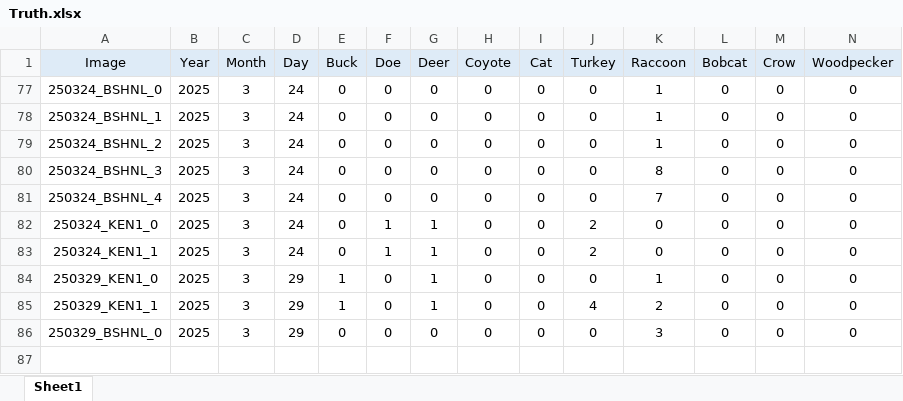
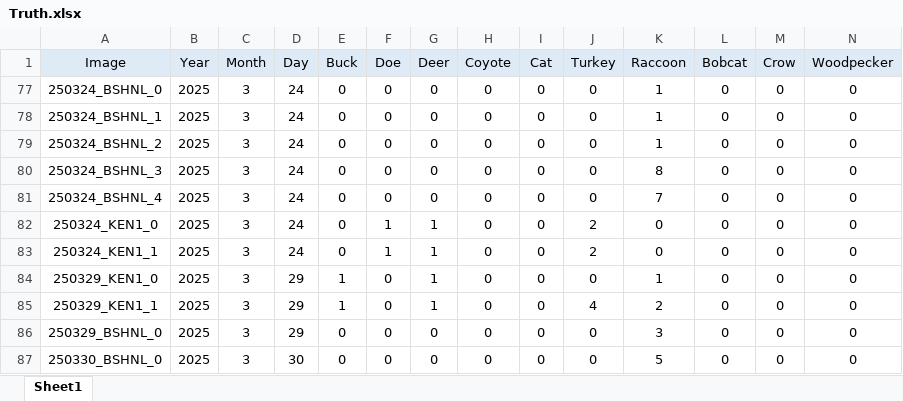
Before and after one commit to ajpung/otter, an Excel workbook: data/Truth.xlsx, sheet Sheet1, drawn as a sheet; only a part is shown; values as stored, in another font and other column widths than the file's, no borders; rows hold the shown columns only; the diff names each change by its address in the sheet, - before the commit and + after, or states it on an @@ line.

Commit message:
chore: adding data

```diff
--- a/data/Truth.xlsx (sheet Sheet1)
+++ b/data/Truth.xlsx (sheet Sheet1)
+row 87: 250330_BSHNL_0 | 2025 | 3 | 30 | 0 | 0 | 0 | 0 | 0 | 0 | 5 | 0 | 0 | 0
```
